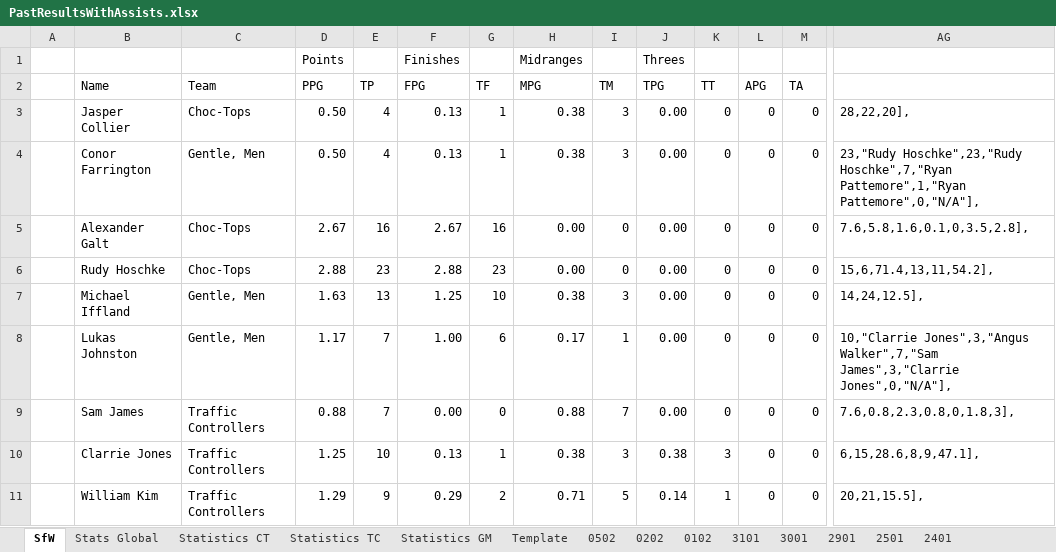
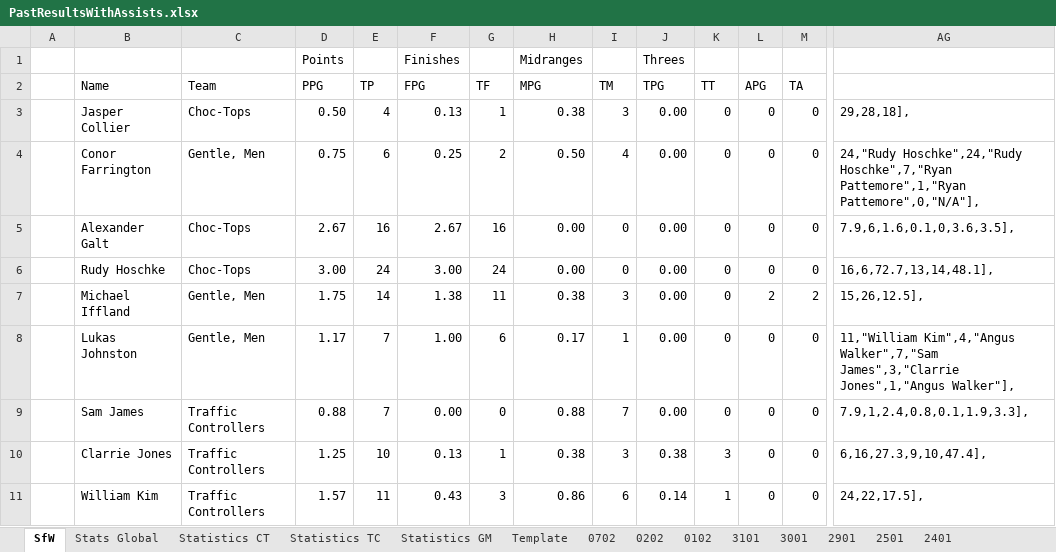
Before and after one commit to KingGoose20/LTBO, an Excel workbook: Other Files/PastResultsWithAssists.xlsx, sheet SfW, drawn as a sheet; only a part is shown, gaps mark what is left out; values as stored, in another font and other column widths than the file's, no borders; the diff covers the shown part only; the diff names each change by its address in the sheet, - before the commit and + after, or states it on an @@ line.

```diff
--- a/Other Files/PastResultsWithAssists.xlsx (sheet SfW)
+++ b/Other Files/PastResultsWithAssists.xlsx (sheet SfW)
-sheet tab: 0502
+sheet tab: 0702
-AG3: 28,22,20],
+AG3: 29,28,18],
-D4 (PPG): 0.50
+D4 (PPG): 0.75
-E4 (TP): 4
+E4 (TP): 6
-F4 (FPG): 0.13
+F4 (FPG): 0.25
-G4 (TF): 1
+G4 (TF): 2
-H4 (MPG): 0.38
+H4 (MPG): 0.50
-I4 (TM): 3
+I4 (TM): 4
-AG4: 23,"Rudy Hoschke",23,"Rudy Hoschke",7,"Ryan Pattemore",1,"Ryan…
+AG4: 24,"Rudy Hoschke",24,"Rudy Hoschke",7,"Ryan Pattemore",1,"Ryan…
-AG5: 7.6,5.8,1.6,0.1,0,3.5,2.8],
+AG5: 7.9,6,1.6,0.1,0,3.6,3.5],
-D6 (PPG): 2.88
+D6 (PPG): 3.00
-E6 (TP): 23
+E6 (TP): 24
-F6 (FPG): 2.88
+F6 (FPG): 3.00
-G6 (TF): 23
+G6 (TF): 24
-AG6: 15,6,71.4,13,11,54.2],
+AG6: 16,6,72.7,13,14,48.1],
-D7 (PPG): 1.63
+D7 (PPG): 1.75
-E7 (TP): 13
+E7 (TP): 14
-F7 (FPG): 1.25
+F7 (FPG): 1.38
-G7 (TF): 10
+G7 (TF): 11
-L7 (APG): 0
+L7 (APG): 2
-M7 (TA): 0
+M7 (TA): 2
-AG7: 14,24,12.5],
+AG7: 15,26,12.5],
-AG8: 10,"Clarrie Jones",3,"Angus Walker",7,"Sam James",3,"Clarrie Jones",0,"N/A"],
+AG8: 11,"William Kim",4,"Angus Walker",7,"Sam James",3,"Clarrie Jones",1,"Angus Walker"],
-AG9: 7.6,0.8,2.3,0.8,0,1.8,3],
+AG9: 7.9,1,2.4,0.8,0.1,1.9,3.3],
-AG10: 6,15,28.6,8,9,47.1],
+AG10: 6,16,27.3,9,10,47.4],
-D11 (PPG): 1.29
+D11 (PPG): 1.57
-E11 (TP): 9
+E11 (TP): 11
-F11 (FPG): 0.29
+F11 (FPG): 0.43
-G11 (TF): 2
+G11 (TF): 3
-H11 (MPG): 0.71
+H11 (MPG): 0.86
-I11 (TM): 5
+I11 (TM): 6
-AG11: 20,21,15.5],
+AG11: 24,22,17.5],
```
Also changed, not shown: 81 edited cells elsewhere in this sheet, sheet 0702, sheet Stats Global, sheet Statistics GM, sheet Statistics TC, sheet Statistics CT, sheet 2501, 6 more sheets, formulas that keep their value, charts or pictures, 3 other files.
